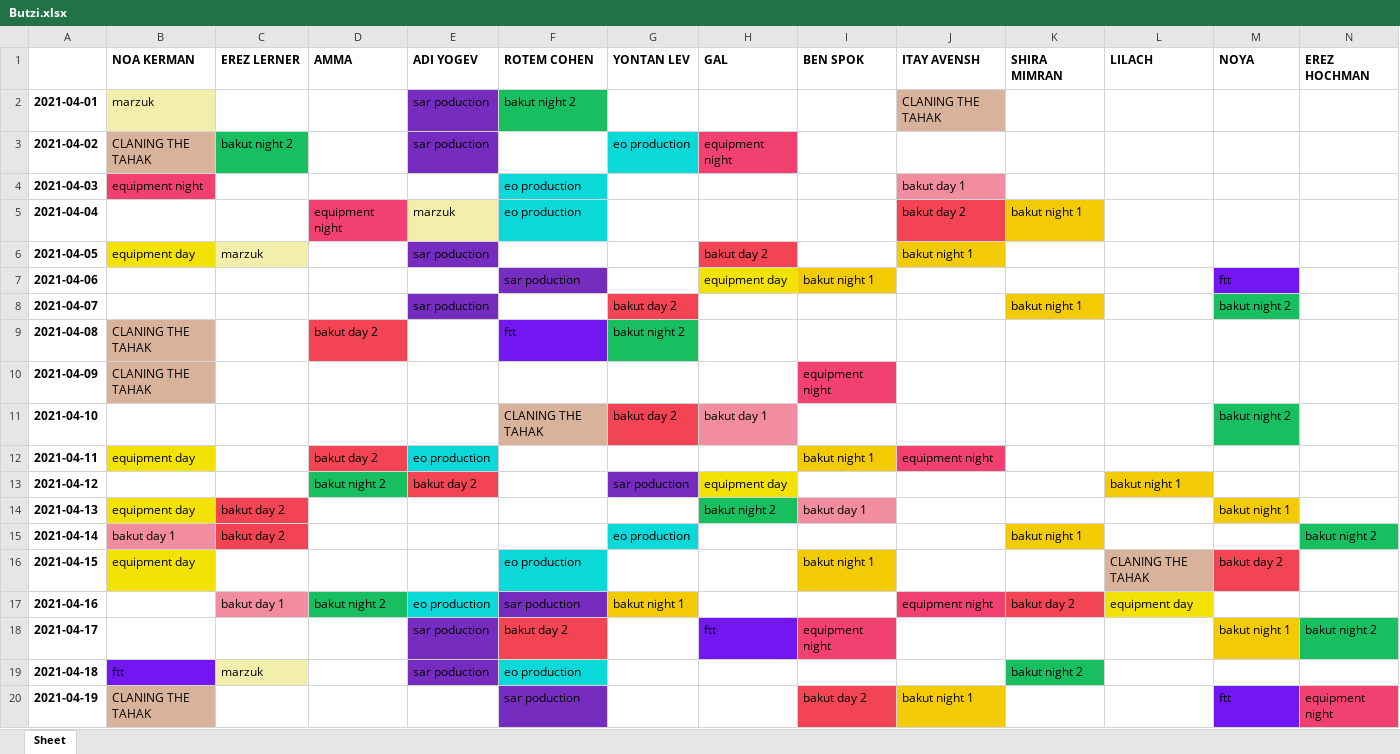
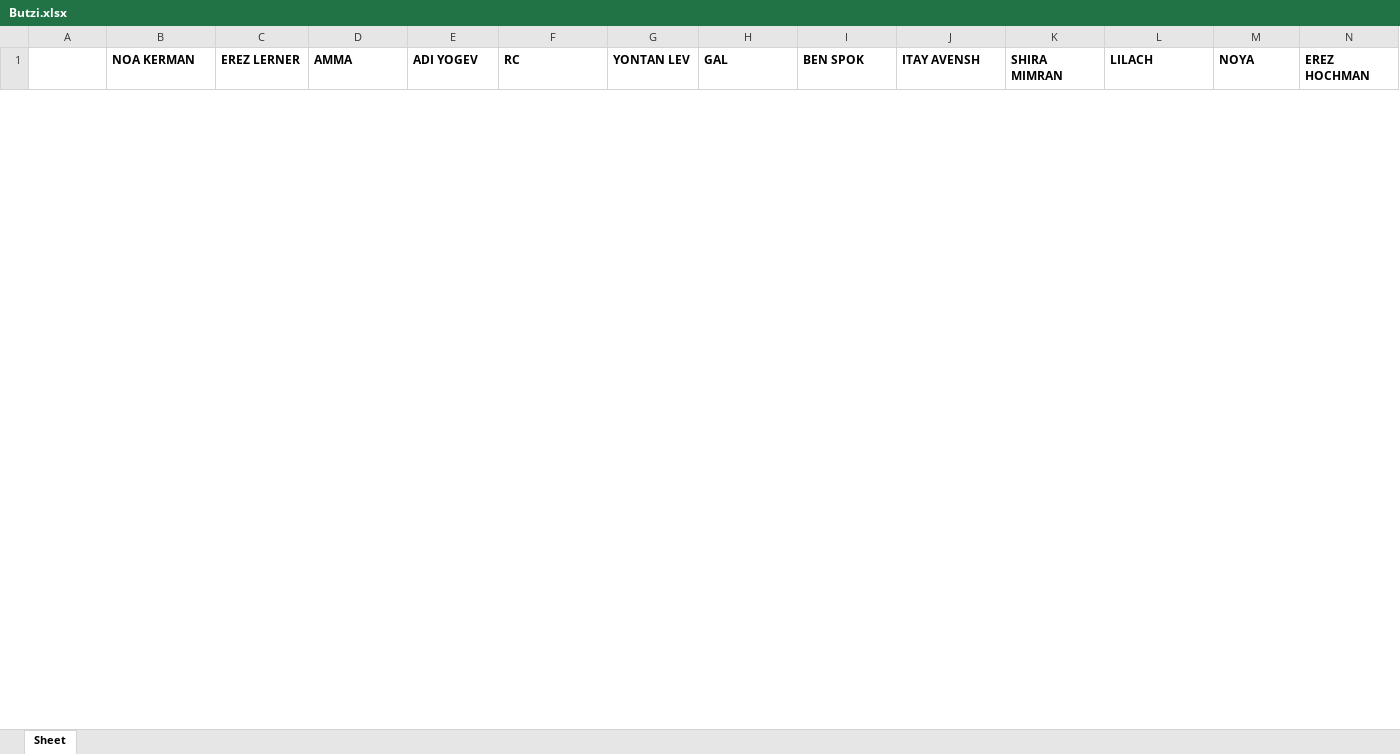
Before and after one commit to nitzanpalgi/Automated-shifts-assignment, an Excel workbook: output/Butzi.xlsx, sheet Sheet, drawn as a sheet; only a part is shown; values as stored, in another font and other column widths than the file's, no borders; removed rows and columns are numbered as before the commit, all else as after; rows hold the shown columns only; the diff covers the shown part only; the diff names each change by its address in the sheet, - before the commit and + after, or states it on an @@ line.

```diff
--- a/output/Butzi.xlsx (sheet Sheet)
+++ b/output/Butzi.xlsx (sheet Sheet)
-F1: ROTEM COHEN
+F1: RC
-row 2: 2021-04-01 | marzuk |  |  | sar poduction | bakut night 2 |  |  |  | CLANING THE TAHAK
-row 3: 2021-04-02 | CLANING THE TAHAK | bakut night 2 |  | sar poduction |  | eo production | equipment night
-row 4: 2021-04-03 | equipment night |  |  |  | eo production |  |  |  | bakut day 1
-row 5: 2021-04-04 |  |  | equipment night | marzuk | eo production |  |  |  | bakut day 2 | bakut night 1
-row 6: 2021-04-05 | equipment day | marzuk |  | sar poduction |  |  | bakut day 2 |  | bakut night 1
-row 7: 2021-04-06 |  |  |  |  | sar poduction |  | equipment day | bakut night 1 |  |  |  | ftt
-row 8: 2021-04-07 |  |  |  | sar poduction |  | bakut day 2 |  |  |  | bakut night 1 |  | bakut night 2
-row 9: 2021-04-08 | CLANING THE TAHAK |  | bakut day 2 |  | ftt | bakut night 2
-row 10: 2021-04-09 | CLANING THE TAHAK |  |  |  |  |  |  | equipment night
-row 11: 2021-04-10 |  |  |  |  | CLANING THE TAHAK | bakut day 2 | bakut day 1 |  |  |  |  | bakut night 2
-row 12: 2021-04-11 | equipment day |  | bakut day 2 | eo production |  |  |  | bakut night 1 | equipment night
-row 13: 2021-04-12 |  |  | bakut night 2 | bakut day 2 |  | sar poduction | equipment day |  |  |  | bakut night 1
-row 14: 2021-04-13 | equipment day | bakut day 2 |  |  |  |  | bakut night 2 | bakut day 1 |  |  |  | bakut night 1
-row 15: 2021-04-14 | bakut day 1 | bakut day 2 |  |  |  | eo production |  |  |  | bakut night 1 |  |  | bakut night 2
-row 16: 2021-04-15 | equipment day |  |  |  | eo production |  |  | bakut night 1 |  |  | CLANING THE TAHAK | bakut day 2
-row 17: 2021-04-16 |  | bakut day 1 | bakut night 2 | eo production | sar poduction | bakut night 1 |  |  | equipment night | bakut day 2 | equipment day
-row 18: 2021-04-17 |  |  |  | sar poduction | bakut day 2 |  | ftt | equipment night |  |  |  | bakut night 1 | bakut night 2
-row 19: 2021-04-18 | ftt | marzuk |  | sar poduction | eo production |  |  |  |  | bakut night 2
-row 20: 2021-04-19 | CLANING THE TAHAK |  |  |  | sar poduction |  |  | bakut day 2 | bakut night 1 |  |  | ftt | equipment night
```
Also changed, not shown: 31 added rows and 11 removed rows elsewhere in this sheet, DATA/DB.xlsx, 2 other files.
